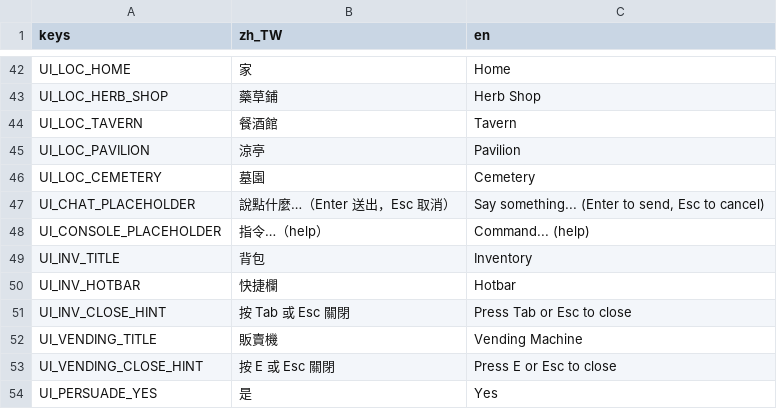
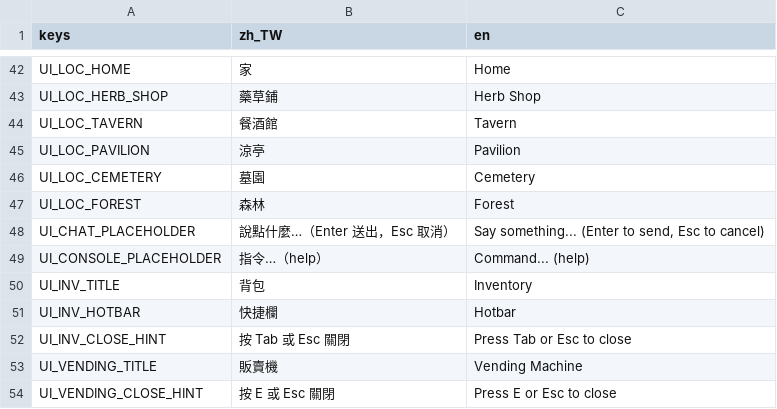
Before and after one commit to adez360/Ailley, a CSV file: Ailley/locale/game.csv, drawn as a sheet; only a part is shown, gaps mark what is left out; the shorter side is filled out with more unchanged rows; the diff names each change by its address in the sheet, - before the commit and + after, or states it on an @@ line.

Commit message:
feat: add forest location scene and animal instances (#573)
森林錨點、Animal 基礎場景（Timer 隨機遊走 + CircleShape2D 碰撞）與三隻場上
動物（small_game x2、large_game x1），接上既有的 hunt_small/hunt_large
判定管線。game_eval 驗證：Character.hunt() 直接呼叫、Agent 完整
_pursue_hunt_task() 管線、無動物可獵時 resolve() 正確擋下，三種情境皆過。

```diff
--- a/Ailley/locale/game.csv
+++ b/Ailley/locale/game.csv
+row 47: UI_LOC_FOREST | 森林 | Forest
```
Also changed, not shown: 4 other files.
